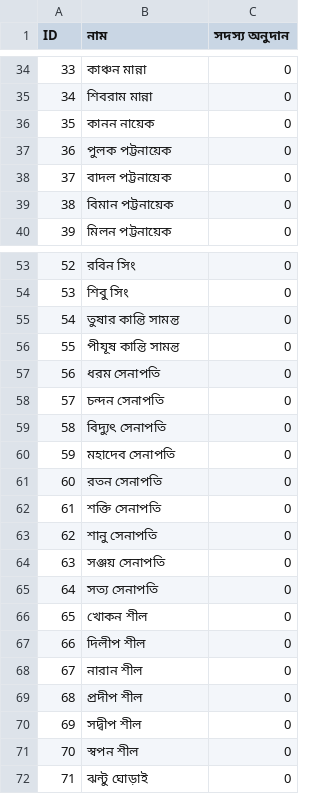
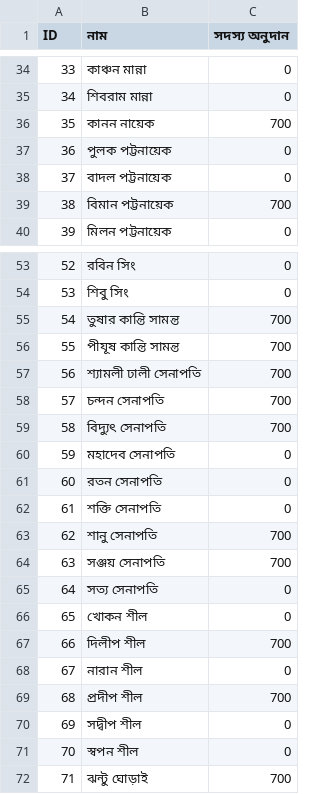
Before and after one commit to Titosamanta/deshpuja, a CSV file: data.csv, drawn as a sheet; only a part is shown, gaps mark what is left out; the diff covers the shown part only.

Commit message:
Update data.csv

```diff
--- a/data.csv
+++ b/data.csv
@@ -35,6 +35,6 @@ ID,নাম,সদস্য অনুদান
 34,শিবরাম মান্না,0
-35,কানন নায়েক ,0
+35,কানন নায়েক ,700
 36,পুলক পট্টনায়েক ,0
 37,বাদল পট্টনায়েক ,0
-38,বিমান পট্টনায়েক ,0
+38,বিমান পট্টনায়েক ,700
 39,মিলন পট্টনায়েক ,0
@@ -54,7 +54,7 @@ ID,নাম,সদস্য অনুদান
 53,শিবু সিং ,0
-54,তুষার কান্তি সামন্ত,0
-55,পীযূষ কান্তি সামন্ত,0
-56,ধরম সেনাপতি ,0
-57,চন্দন সেনাপতি ,0
-58,বিদ্যুৎ সেনাপতি ,0
+54,তুষার কান্তি সামন্ত,700
+55,পীযূষ কান্তি সামন্ত,700
+56,শ্যামলী ঢালী সেনাপতি ,700
+57,চন্দন সেনাপতি ,700
+58,বিদ্যুৎ সেনাপতি ,700
 59,মহাদেব সেনাপতি ,0
@@ -62,11 +62,11 @@ ID,নাম,সদস্য অনুদান
 61,শক্তি সেনাপতি ,0
-62,শানু সেনাপতি ,0
-63,সঞ্জয় সেনাপতি ,0
+62,শানু সেনাপতি ,700
+63,সঞ্জয় সেনাপতি ,700
 64,সত্য সেনাপতি ,0
 65,খোকন শীল,0
-66,দিলীপ শীল,0
+66,দিলীপ শীল,700
 67,নারান শীল,0
-68,প্রদীপ শীল,0
+68,প্রদীপ শীল,700
 69,সদ্বীপ  শীল,0
 70,স্বপন শীল ,0
-71,ঝন্টু ঘোড়াই,0
+71,ঝন্টু ঘোড়াই,700
```
Also changed, not shown: 10 edited cells elsewhere in this file.
